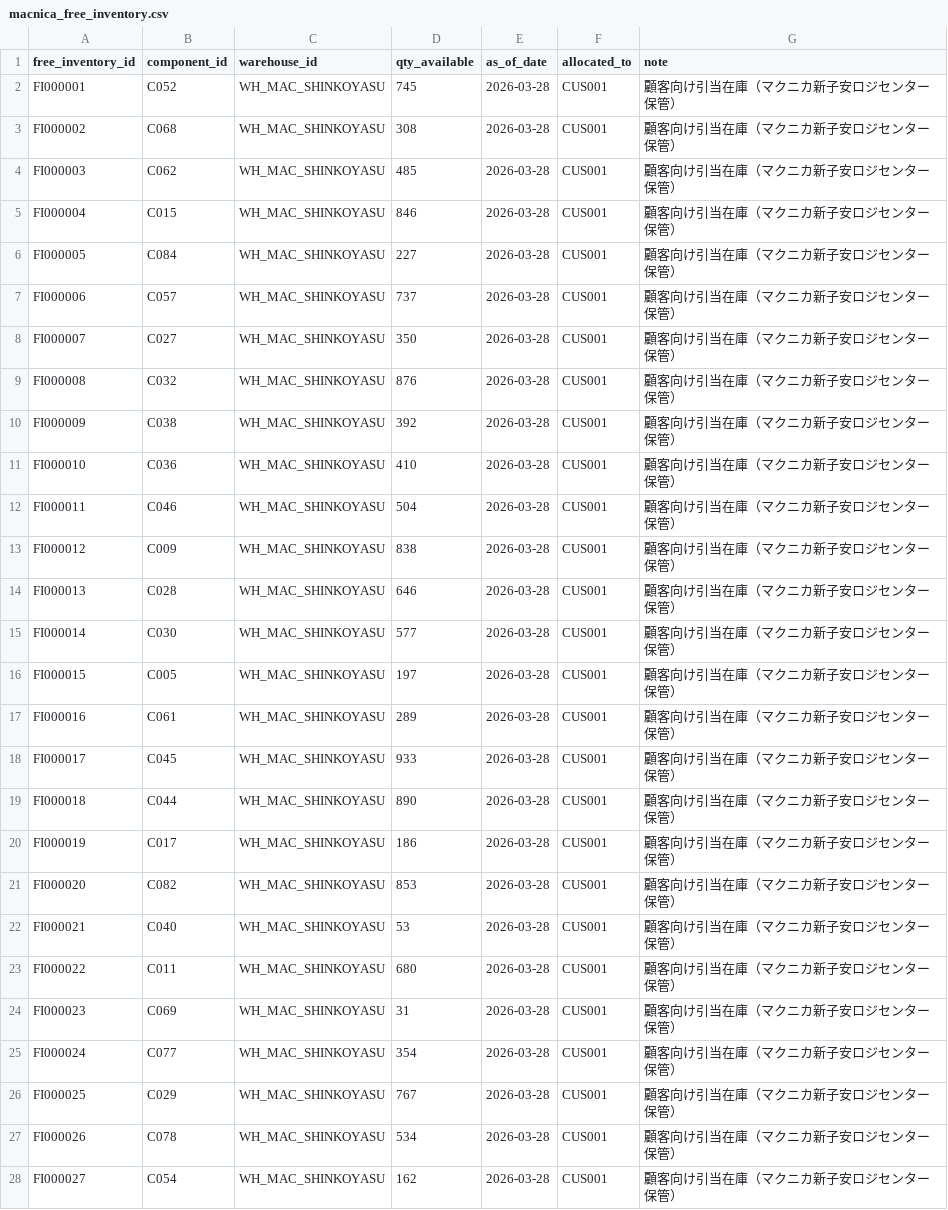
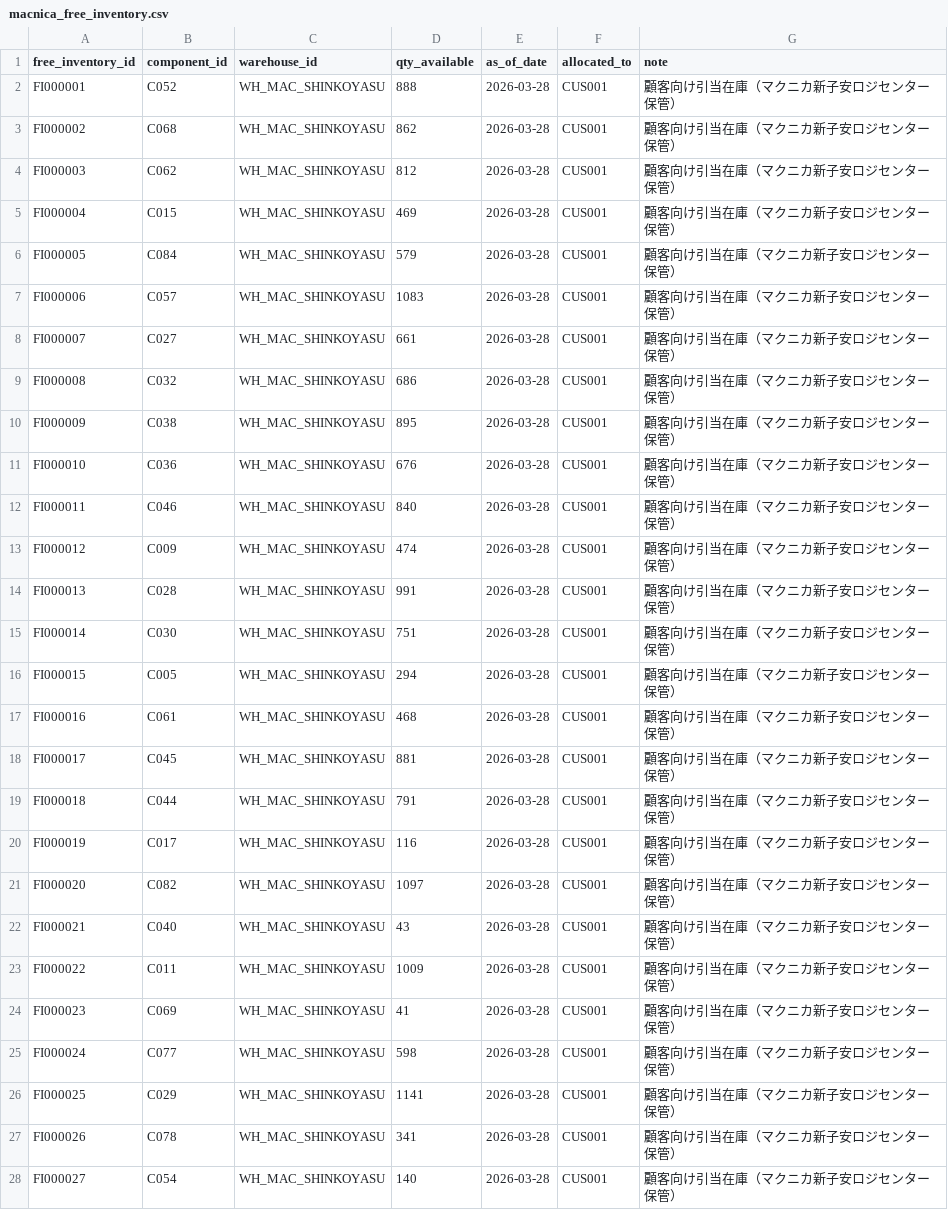
Before and after one commit to watanabe-g-design/scm-decision-support, a CSV file: scm/sample_data/macnica_free_inventory.csv, drawn as a sheet; only a part is shown; the diff covers the shown part only.

```diff
--- a/scm/sample_data/macnica_free_inventory.csv
+++ b/scm/sample_data/macnica_free_inventory.csv
@@ -1,28 +1,28 @@
 free_inventory_id,component_id,warehouse_id,qty_available,as_of_date,allocated_to,note
-FI000001,C052,WH_MAC_SHINKOYASU,745,2026-03-28,CUS001,顧客向け引当在庫（マクニカ新子安ロジセンター保管）
-FI000002,C068,WH_MAC_SHINKOYASU,308,2026-03-28,CUS001,顧客向け引当在庫（マクニカ新子安ロジセンター保管）
-FI000003,C062,WH_MAC_SHINKOYASU,485,2026-03-28,CUS001,顧客向け引当在庫（マクニカ新子安ロジセンター保管）
-FI000004,C015,WH_MAC_SHINKOYASU,846,2026-03-28,CUS001,顧客向け引当在庫（マクニカ新子安ロジセンター保管）
-FI000005,C084,WH_MAC_SHINKOYASU,227,2026-03-28,CUS001,顧客向け引当在庫（マクニカ新子安ロジセンター保管）
-FI000006,C057,WH_MAC_SHINKOYASU,737,2026-03-28,CUS001,顧客向け引当在庫（マクニカ新子安ロジセンター保管）
-FI000007,C027,WH_MAC_SHINKOYASU,350,2026-03-28,CUS001,顧客向け引当在庫（マクニカ新子安ロジセンター保管）
-FI000008,C032,WH_MAC_SHINKOYASU,876,2026-03-28,CUS001,顧客向け引当在庫（マクニカ新子安ロジセンター保管）
-FI000009,C038,WH_MAC_SHINKOYASU,392,2026-03-28,CUS001,顧客向け引当在庫（マクニカ新子安ロジセンター保管）
-FI000010,C036,WH_MAC_SHINKOYASU,410,2026-03-28,CUS001,顧客向け引当在庫（マクニカ新子安ロジセンター保管）
-FI000011,C046,WH_MAC_SHINKOYASU,504,2026-03-28,CUS001,顧客向け引当在庫（マクニカ新子安ロジセンター保管）
-FI000012,C009,WH_MAC_SHINKOYASU,838,2026-03-28,CUS001,顧客向け引当在庫（マクニカ新子安ロジセンター保管）
-FI000013,C028,WH_MAC_SHINKOYASU,646,2026-03-28,CUS001,顧客向け引当在庫（マクニカ新子安ロジセンター保管）
-FI000014,C030,WH_MAC_SHINKOYASU,577,2026-03-28,CUS001,顧客向け引当在庫（マクニカ新子安ロジセンター保管）
-FI000015,C005,WH_MAC_SHINKOYASU,197,2026-03-28,CUS001,顧客向け引当在庫（マクニカ新子安ロジセンター保管）
-FI000016,C061,WH_MAC_SHINKOYASU,289,2026-03-28,CUS001,顧客向け引当在庫（マクニカ新子安ロジセンター保管）
-FI000017,C045,WH_MAC_SHINKOYASU,933,2026-03-28,CUS001,顧客向け引当在庫（マクニカ新子安ロジセンター保管）
-FI000018,C044,WH_MAC_SHINKOYASU,890,2026-03-28,CUS001,顧客向け引当在庫（マクニカ新子安ロジセンター保管）
-FI000019,C017,WH_MAC_SHINKOYASU,186,2026-03-28,CUS001,顧客向け引当在庫（マクニカ新子安ロジセンター保管）
-FI000020,C082,WH_MAC_SHINKOYASU,853,2026-03-28,CUS001,顧客向け引当在庫（マクニカ新子安ロジセンター保管）
-FI000021,C040,WH_MAC_SHINKOYASU,53,2026-03-28,CUS001,顧客向け引当在庫（マクニカ新子安ロジセンター保管）
-FI000022,C011,WH_MAC_SHINKOYASU,680,2026-03-28,CUS001,顧客向け引当在庫（マクニカ新子安ロジセンター保管）
-FI000023,C069,WH_MAC_SHINKOYASU,31,2026-03-28,CUS001,顧客向け引当在庫（マクニカ新子安ロジセンター保管）
-FI000024,C077,WH_MAC_SHINKOYASU,354,2026-03-28,CUS001,顧客向け引当在庫（マクニカ新子安ロジセンター保管）
-FI000025,C029,WH_MAC_SHINKOYASU,767,2026-03-28,CUS001,顧客向け引当在庫（マクニカ新子安ロジセンター保管）
-FI000026,C078,WH_MAC_SHINKOYASU,534,2026-03-28,CUS001,顧客向け引当在庫（マクニカ新子安ロジセンター保管）
-FI000027,C054,WH_MAC_SHINKOYASU,162,2026-03-28,CUS001,顧客向け引当在庫（マクニカ新子安ロジセンター保管）
+FI000001,C052,WH_MAC_SHINKOYASU,888,2026-03-28,CUS001,顧客向け引当在庫（マクニカ新子安ロジセンター保管）
+FI000002,C068,WH_MAC_SHINKOYASU,862,2026-03-28,CUS001,顧客向け引当在庫（マクニカ新子安ロジセンター保管）
+FI000003,C062,WH_MAC_SHINKOYASU,812,2026-03-28,CUS001,顧客向け引当在庫（マクニカ新子安ロジセンター保管）
+FI000004,C015,WH_MAC_SHINKOYASU,469,2026-03-28,CUS001,顧客向け引当在庫（マクニカ新子安ロジセンター保管）
+FI000005,C084,WH_MAC_SHINKOYASU,579,2026-03-28,CUS001,顧客向け引当在庫（マクニカ新子安ロジセンター保管）
+FI000006,C057,WH_MAC_SHINKOYASU,1083,2026-03-28,CUS001,顧客向け引当在庫（マクニカ新子安ロジセンター保管）
+FI000007,C027,WH_MAC_SHINKOYASU,661,2026-03-28,CUS001,顧客向け引当在庫（マクニカ新子安ロジセンター保管）
+FI000008,C032,WH_MAC_SHINKOYASU,686,2026-03-28,CUS001,顧客向け引当在庫（マクニカ新子安ロジセンター保管）
+FI000009,C038,WH_MAC_SHINKOYASU,895,2026-03-28,CUS001,顧客向け引当在庫（マクニカ新子安ロジセンター保管）
+FI000010,C036,WH_MAC_SHINKOYASU,676,2026-03-28,CUS001,顧客向け引当在庫（マクニカ新子安ロジセンター保管）
+FI000011,C046,WH_MAC_SHINKOYASU,840,2026-03-28,CUS001,顧客向け引当在庫（マクニカ新子安ロジセンター保管）
+FI000012,C009,WH_MAC_SHINKOYASU,474,2026-03-28,CUS001,顧客向け引当在庫（マクニカ新子安ロジセンター保管）
+FI000013,C028,WH_MAC_SHINKOYASU,991,2026-03-28,CUS001,顧客向け引当在庫（マクニカ新子安ロジセンター保管）
+FI000014,C030,WH_MAC_SHINKOYASU,751,2026-03-28,CUS001,顧客向け引当在庫（マクニカ新子安ロジセンター保管）
+FI000015,C005,WH_MAC_SHINKOYASU,294,2026-03-28,CUS001,顧客向け引当在庫（マクニカ新子安ロジセンター保管）
+FI000016,C061,WH_MAC_SHINKOYASU,468,2026-03-28,CUS001,顧客向け引当在庫（マクニカ新子安ロジセンター保管）
+FI000017,C045,WH_MAC_SHINKOYASU,881,2026-03-28,CUS001,顧客向け引当在庫（マクニカ新子安ロジセンター保管）
+FI000018,C044,WH_MAC_SHINKOYASU,791,2026-03-28,CUS001,顧客向け引当在庫（マクニカ新子安ロジセンター保管）
+FI000019,C017,WH_MAC_SHINKOYASU,116,2026-03-28,CUS001,顧客向け引当在庫（マクニカ新子安ロジセンター保管）
+FI000020,C082,WH_MAC_SHINKOYASU,1097,2026-03-28,CUS001,顧客向け引当在庫（マクニカ新子安ロジセンター保管）
+FI000021,C040,WH_MAC_SHINKOYASU,43,2026-03-28,CUS001,顧客向け引当在庫（マクニカ新子安ロジセンター保管）
+FI000022,C011,WH_MAC_SHINKOYASU,1009,2026-03-28,CUS001,顧客向け引当在庫（マクニカ新子安ロジセンター保管）
+FI000023,C069,WH_MAC_SHINKOYASU,41,2026-03-28,CUS001,顧客向け引当在庫（マクニカ新子安ロジセンター保管）
+FI000024,C077,WH_MAC_SHINKOYASU,598,2026-03-28,CUS001,顧客向け引当在庫（マクニカ新子安ロジセンター保管）
+FI000025,C029,WH_MAC_SHINKOYASU,1141,2026-03-28,CUS001,顧客向け引当在庫（マクニカ新子安ロジセンター保管）
+FI000026,C078,WH_MAC_SHINKOYASU,341,2026-03-28,CUS001,顧客向け引当在庫（マクニカ新子安ロジセンター保管）
+FI000027,C054,WH_MAC_SHINKOYASU,140,2026-03-28,CUS001,顧客向け引当在庫（マクニカ新子安ロジセンター保管）
```
Also changed, not shown: 13 edited cells elsewhere in this file, 6 other files.
